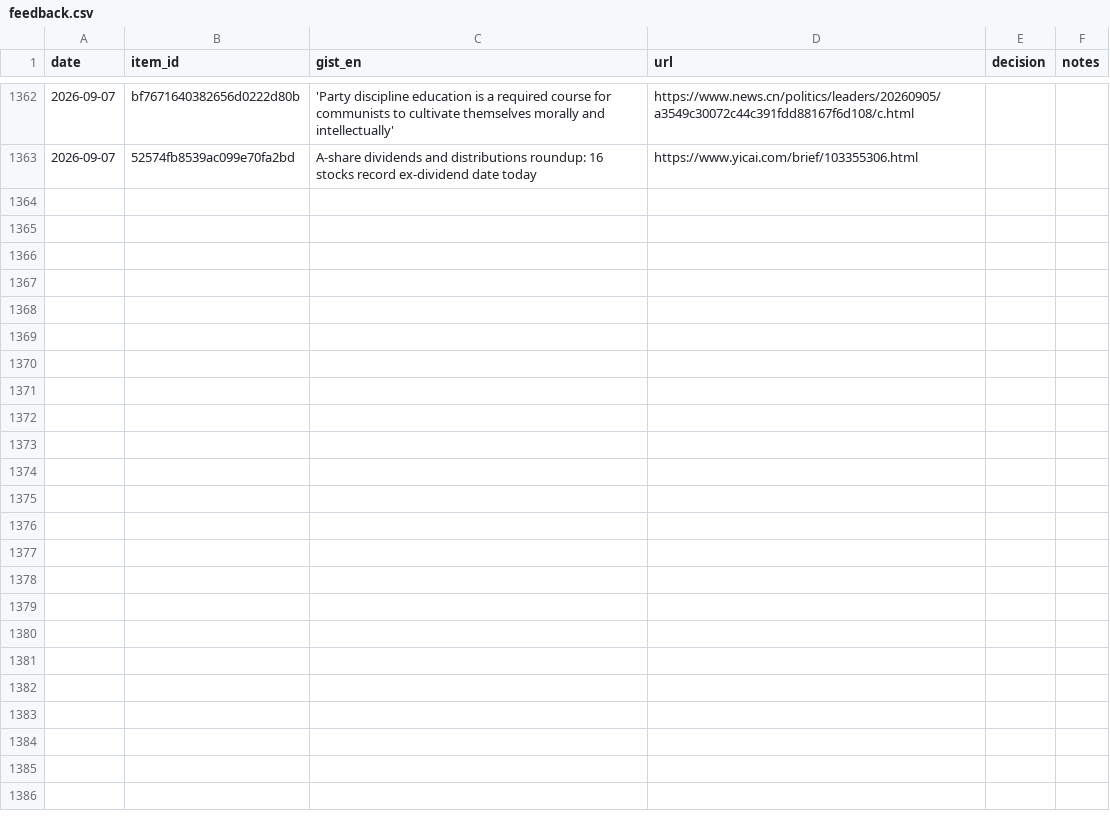
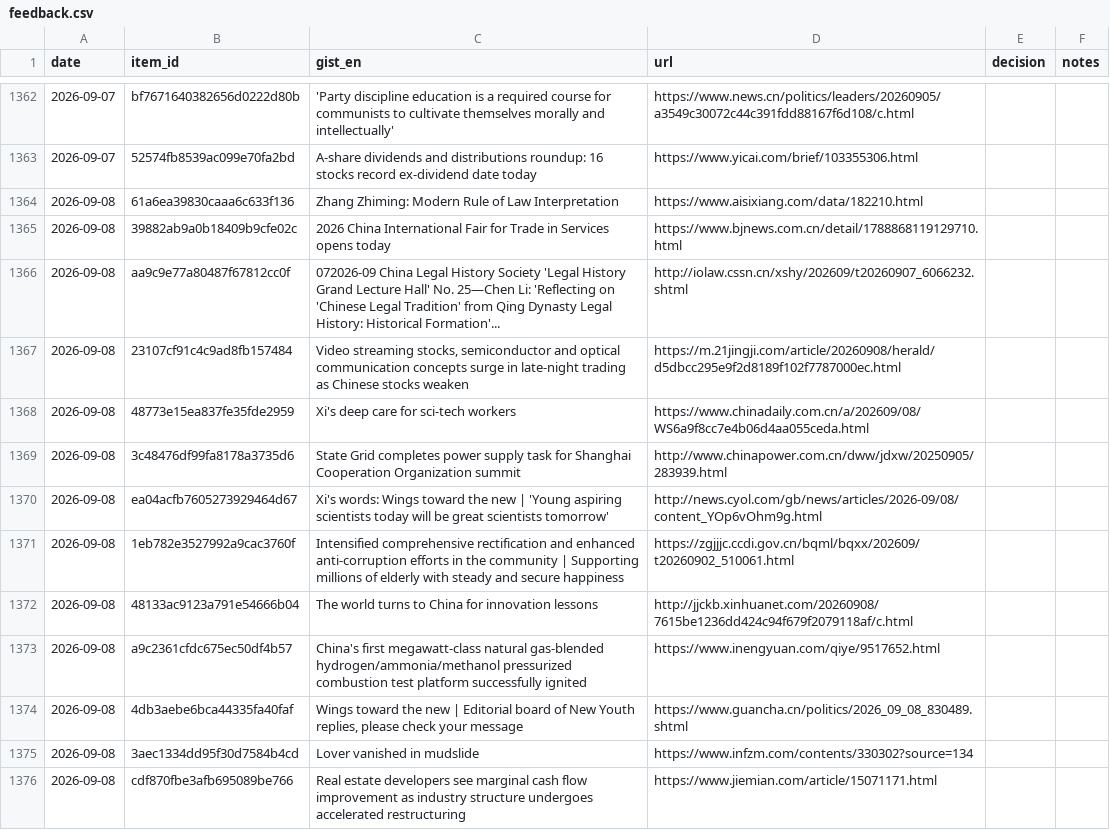
Before and after one commit to icastellamcdonald11-prog/Thesis, a CSV file: feedback.csv, drawn as a sheet; only a part is shown, gaps mark what is left out; the diff covers the shown part only.

```diff
--- a/feedback.csv
+++ b/feedback.csv
@@ -1363 +1363,14 @@ date,item_id,gist_en,url,decision,notes
 2026-09-07,52574fb8539ac099e70fa2bd,A-share dividends and distributions roundup: 16 stocks record ex-dividend date today,https://www.yicai.com/brief/103355306.html,,
+2026-09-08,61a6ea39830caaa6c633f136,Zhang Zhiming: Modern Rule of Law Interpretation,https://www.aisixiang.com/data/182210.html,,
+2026-09-08,39882ab9a0b18409b9cfe02c,2026 China International Fair for Trade in Services opens today,https://www.bjnews.com.cn/detail/1788868119129710.html,,
+2026-09-08,aa9c9e77a80487f67812cc0f,072026-09 China Legal History Society 'Legal History Grand Lecture Hall' No. 25—Chen Li: 'Reflecting on 'Chinese Legal Tradition' from Qing Dynasty Legal History: Historical Formation'...,http://iolaw.cssn.cn/xshy/202609/t20260907_6066232.shtml,,
+2026-09-08,23107cf91c4c9ad8fb157484,"Video streaming stocks, semiconductor and optical communication concepts surge in late-night trading as Chinese stocks weaken",https://m.21jingji.com/article/20260908/herald/d5dbcc295e9f2d8189f102f7787000ec.html,,
+2026-09-08,48773e15ea837fe35fde2959,Xi's deep care for sci-tech workers,https://www.chinadaily.com.cn/a/202609/08/WS6a9f8cc7e4b06d4aa055ceda.html,,
+2026-09-08,3c48476df99fa8178a3735d6,State Grid completes power supply task for Shanghai Cooperation Organization summit,http://www.chinapower.com.cn/dww/jdxw/20250905/283939.html,,
+2026-09-08,ea04acfb7605273929464d67,Xi's words: Wings toward the new | 'Young aspiring scientists today will be great scientists tomorrow',http://news.cyol.com/gb/news/articles/2026-09/08/content_YOp6vOhm9g.html,,
+2026-09-08,1eb782e3527992a9cac3760f,Intensified comprehensive rectification and enhanced anti-corruption efforts in the community | Supporting millions of elderly with steady and secure happiness,https://zgjjjc.ccdi.gov.cn/bqml/bqxx/202609/t20260902_510061.html,,
+2026-09-08,48133ac9123a791e54666b04,The world turns to China for innovation lessons,http://jjckb.xinhuanet.com/20260908/7615be1236dd424c94f679f2079118af/c.html,,
+2026-09-08,a9c2361cfdc675ec50df4b57,China's first megawatt-class natural gas-blended hydrogen/ammonia/methanol pressurized combustion test platform successfully ignited,https://www.inengyuan.com/qiye/9517652.html,,
+2026-09-08,4db3aebe6bca44335fa40faf,"Wings toward the new | Editorial board of New Youth replies, please check your message",https://www.guancha.cn/politics/2026_09_08_830489.shtml,,
+2026-09-08,3aec1334dd95f30d7584b4cd,Lover vanished in mudslide,https://www.infzm.com/contents/330302?source=134,,
+2026-09-08,cdf870fbe3afb695089be766,Real estate developers see marginal cash flow improvement as industry structure undergoes accelerated restructuring,https://www.jiemian.com/article/15071171.html,,
```
Also changed, not shown: 12 added rows elsewhere in this file, 2 other files.
